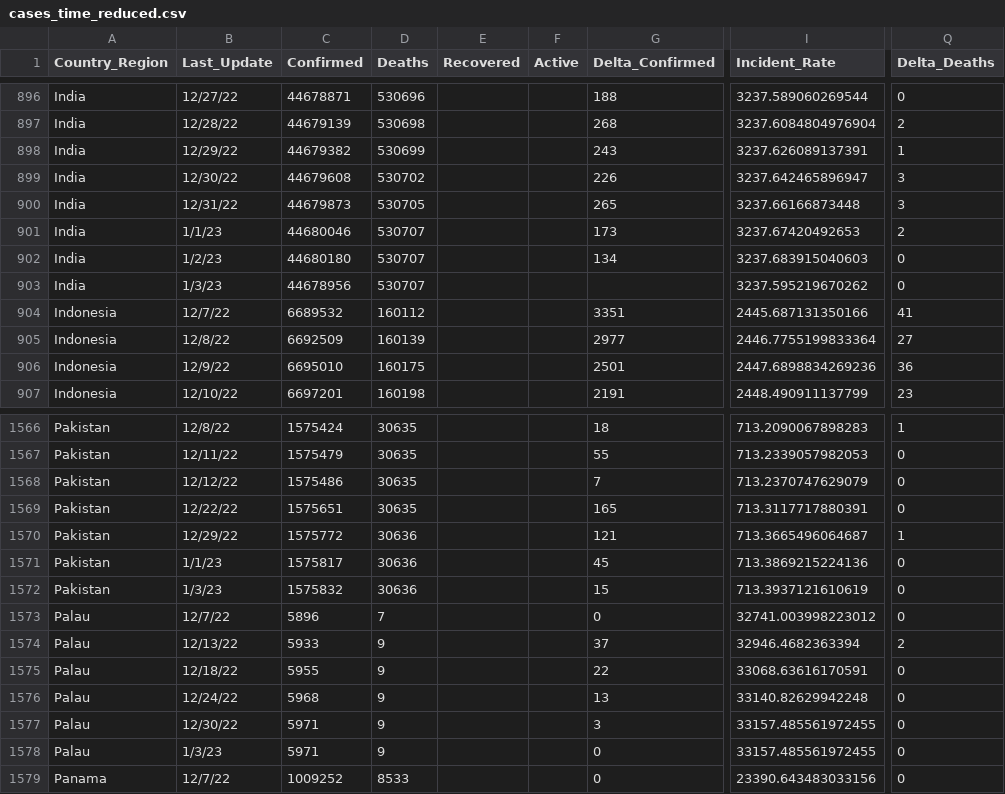
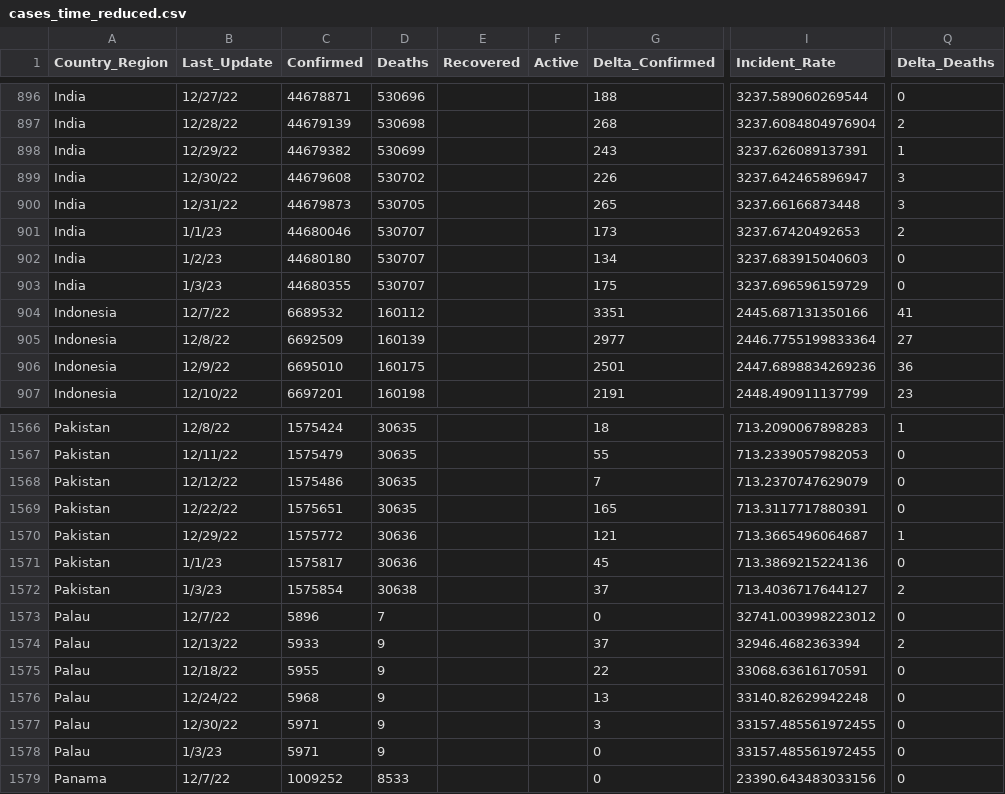
Before and after one commit to abbs24/COVID-19, a CSV file: data/cases_time_reduced.csv, drawn as a sheet; only a part is shown, gaps mark what is left out; the diff names each change by its address in the sheet, - before the commit and + after, or states it on an @@ line.

```diff
--- a/data/cases_time_reduced.csv
+++ b/data/cases_time_reduced.csv
-C903 (Confirmed): 44678956
+C903 (Confirmed): 44680355
-G903 (Delta_Confirmed): (empty)
+G903 (Delta_Confirmed): 175
-I903 (Incident_Rate): 3237.595219670262
+I903 (Incident_Rate): 3237.696596159729
-C1572 (Confirmed): 1575832
+C1572 (Confirmed): 1575854
-D1572 (Deaths): 30636
+D1572 (Deaths): 30638
-G1572 (Delta_Confirmed): 15
+G1572 (Delta_Confirmed): 37
-I1572 (Incident_Rate): 713.3937121610619
+I1572 (Incident_Rate): 713.4036717644127
-Q1572 (Delta_Deaths): 0
+Q1572 (Delta_Deaths): 2
```
Also changed, not shown: data/cases.csv, data/cases_country.csv, 1 other file.
